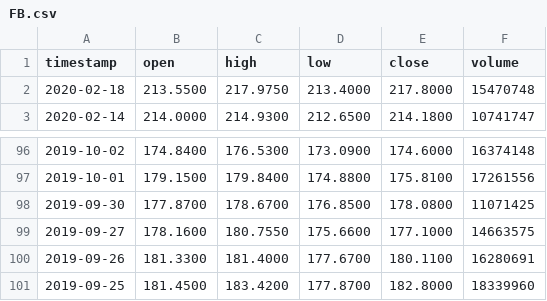
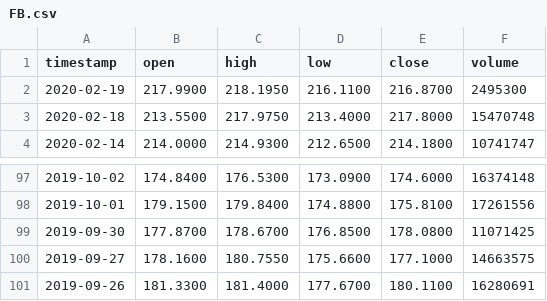
Before and after one commit to cnj14/robo_advisor, a CSV file: data/FB.csv, drawn as a sheet; only a part is shown, gaps mark what is left out.

```diff
--- a/data/FB.csv
+++ b/data/FB.csv
@@ -1,2 +1,3 @@
 timestamp,open,high,low,close,volume
+2020-02-19,217.9900,218.1950,216.1100,216.8700,2495300
 2020-02-18,213.5500,217.9750,213.4000,217.8000,15470748
@@ -100,2 +101 @@ timestamp,open,high,low,close,volume
 2019-09-26,181.3300,181.4000,177.6700,180.1100,16280691
-2019-09-25,181.4500,183.4200,177.8700,182.8000,18339960
```
Also changed, not shown: data/AAPL.csv, data/TSLA.csv, 3 other files.
